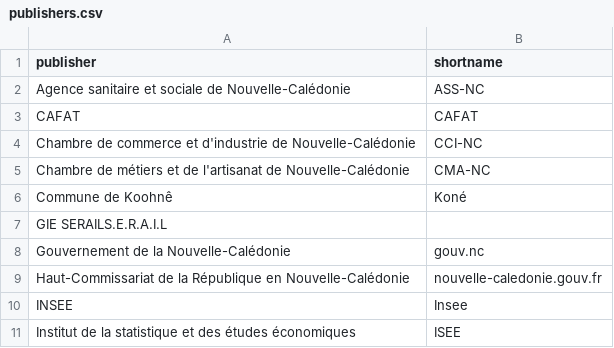
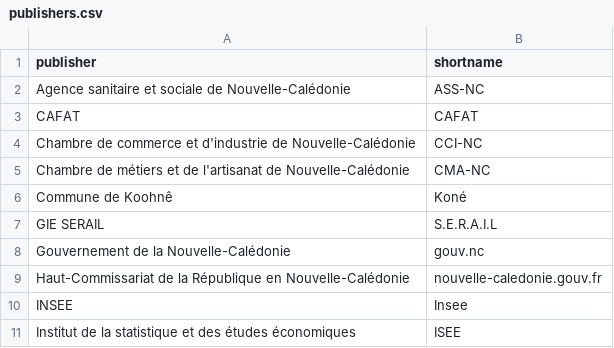
Before and after one commit to adriens/odata-data-gouv-nc, a CSV file: data/publishers.csv, drawn as a sheet; only a part is shown.

Commit message:
Update publishers.csv

```diff
--- a/data/publishers.csv
+++ b/data/publishers.csv
@@ -6,3 +6,3 @@ Chambre de métiers et de l'artisanat de Nouvelle-Calédonie,CMA-NC
 Commune de Koohnê,Koné
-GIE SERAILS.E.R.A.I.L
+GIE SERAIL,S.E.R.A.I.L
 Gouvernement de la Nouvelle-Calédonie,gouv.nc
```
